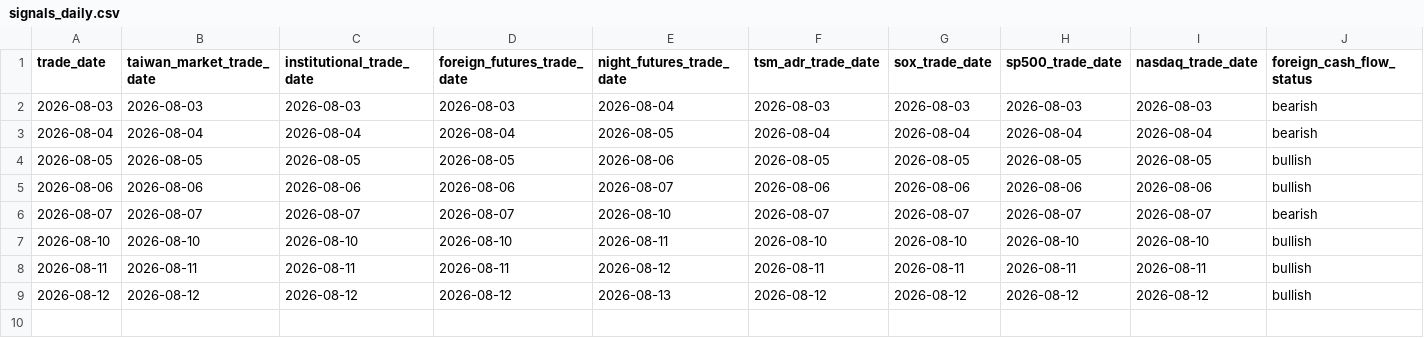
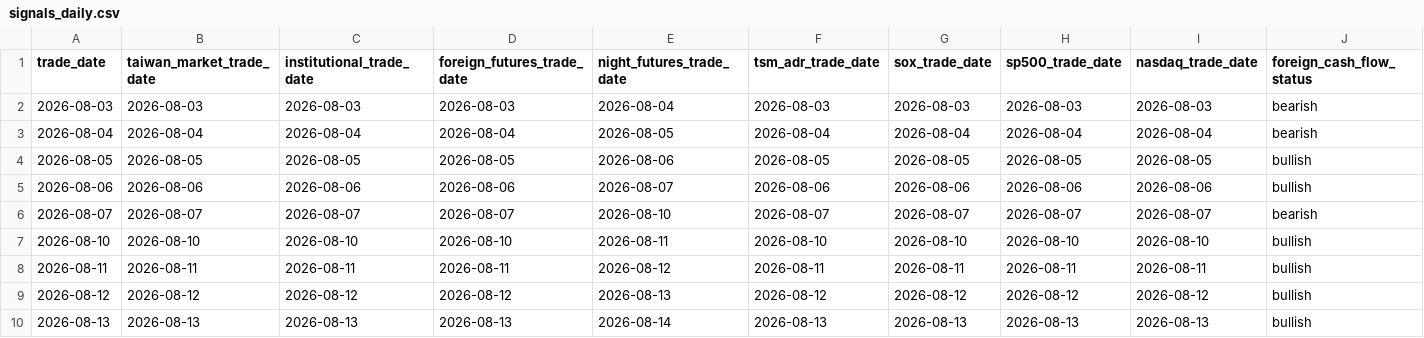
Before and after one commit to Skyripples/taiwan_stock_analysis_platform, a CSV file: data/history/signals_daily.csv, drawn as a sheet; only a part is shown; rows hold the shown columns only; the diff names each change by its address in the sheet, - before the commit and + after, or states it on an @@ line.

```diff
--- a/data/history/signals_daily.csv
+++ b/data/history/signals_daily.csv
+row 10: 2026-08-13 | 2026-08-13 | 2026-08-13 | 2026-08-13 | 2026-08-14 | 2026-08-13 | 2026-08-13 | 2026-08-13 | 2026-08-13 | bullish
```
Also changed, not shown: data/history/market_daily.csv, data/history/prediction_dataset.csv, 11 other files.
